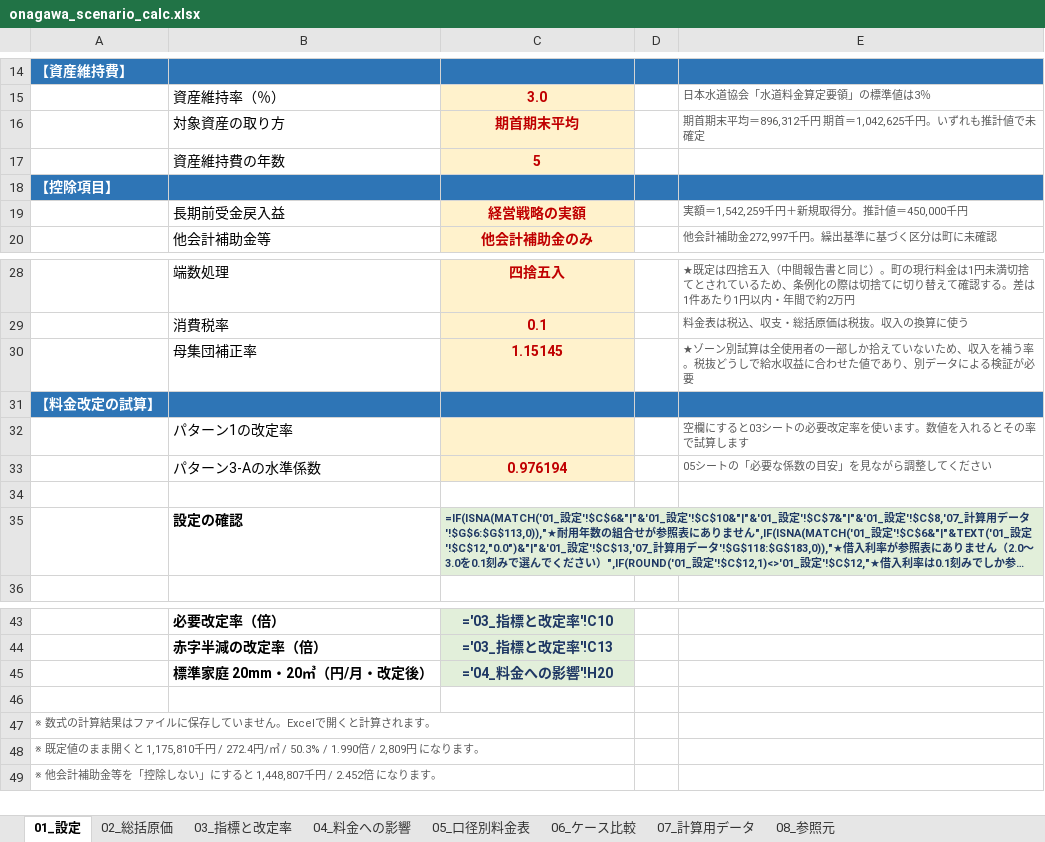
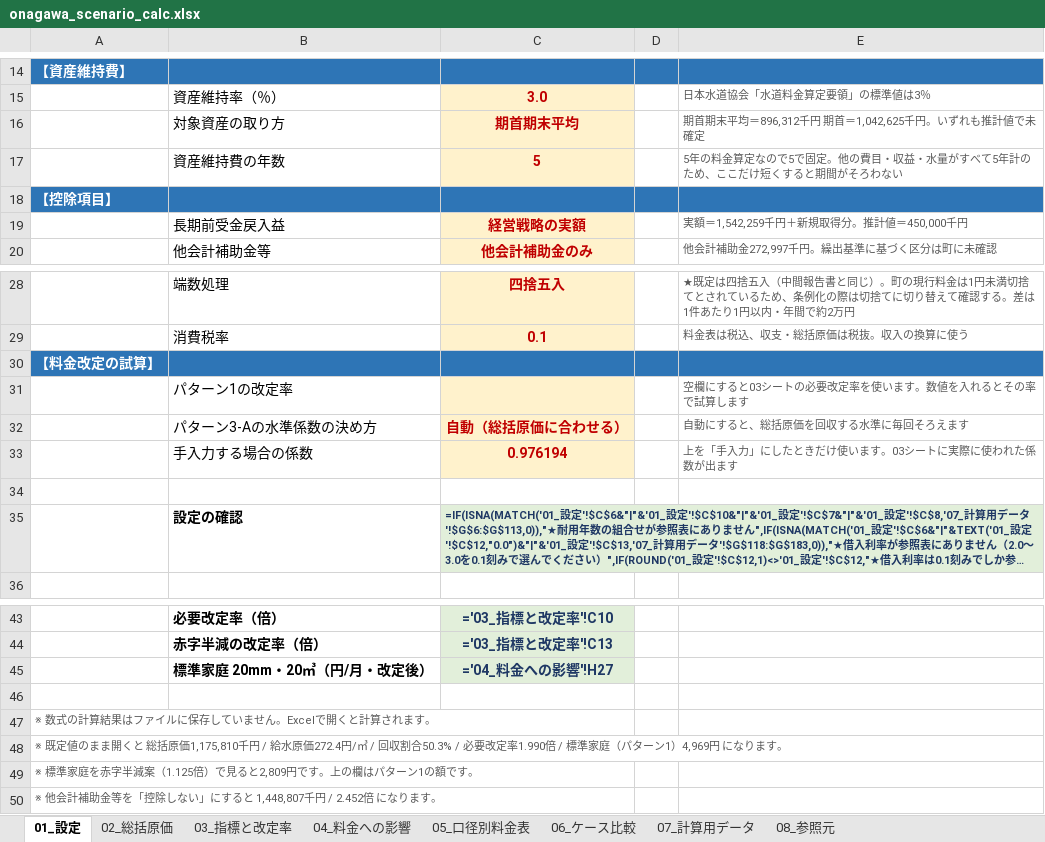
Before and after one commit to ryowakayama-gif/repository, an Excel workbook: onagawa_water_tariff/09_interim_report/onagawa_scenario_calc.xlsx, sheet 01_設定, drawn as a sheet; only a part is shown, gaps mark what is left out; long unchanged cells end in …; values as stored, in another font and other column widths than the file's, no borders; formulas without a stored value are shown as written; removed rows and columns are numbered as before the commit, all else as after; the diff names each change by its address in the sheet, - before the commit and + after, or states it on an @@ line.

```diff
--- a/onagawa_water_tariff/09_interim_report/onagawa_scenario_calc.xlsx (sheet 01_設定)
+++ b/onagawa_water_tariff/09_interim_report/onagawa_scenario_calc.xlsx (sheet 01_設定)
-E17: (empty)
+E17: 5年の料金算定なので5で固定。他の費目・収益・水量がすべて5年計のため、ここだけ短くすると期間がそろわない
-row 30:  | 母集団補正率 | 1.15145 |  | ★ゾーン別試算は全使用者の一部しか拾えていないため、収入を補う率。税抜どうしで給水収益に合わせた値であり、別データによる検証が必要
-row 33:  | パターン3-Aの水準係数 | 0.976194 |  | 05シートの「必要な係数の目安」を見ながら調整してください
+row 32:  | パターン3-Aの水準係数の決め方 | 自動（総括原価に合わせる） |  | 自動にすると、総括原価を回収する水準に毎回そろえます
+row 33:  | 手入力する場合の係数 | 0.976194 |  | 上を「手入力」にしたときだけ使います。03シートに実際に使われた係数が出ます
-C45: ='04_料金への影響'!H20
+C45: ='04_料金への影響'!H27
-A48: …開くと 1,175,810千円 / 272.4円/㎥ / 50.3% / 1.990倍 / 2,809円 にな…
+A48: …開くと 総括原価1,175,810千円 / 給水原価272.4円/㎥ / 回収割合50.3% / 必要改定率1.990倍 / 標準家庭（パターン1）4,969円 にな…
+row 49: ※ 標準家庭を赤字半減案（1.125倍）で見ると2,809円です。上の欄はパターン1の額です。
```
Also changed, not shown: sheet 04_料金への影響, sheet 06_ケース比較, sheet 05_口径別料金表, sheet 03_指標と改定率, onagawa_water_tariff/02_deliverables/02_total_cost_simulation.xlsx, onagawa_water_tariff/02_deliverables/04_tariff_1m3_unit_by_diameter.xlsx, 25 other files.
